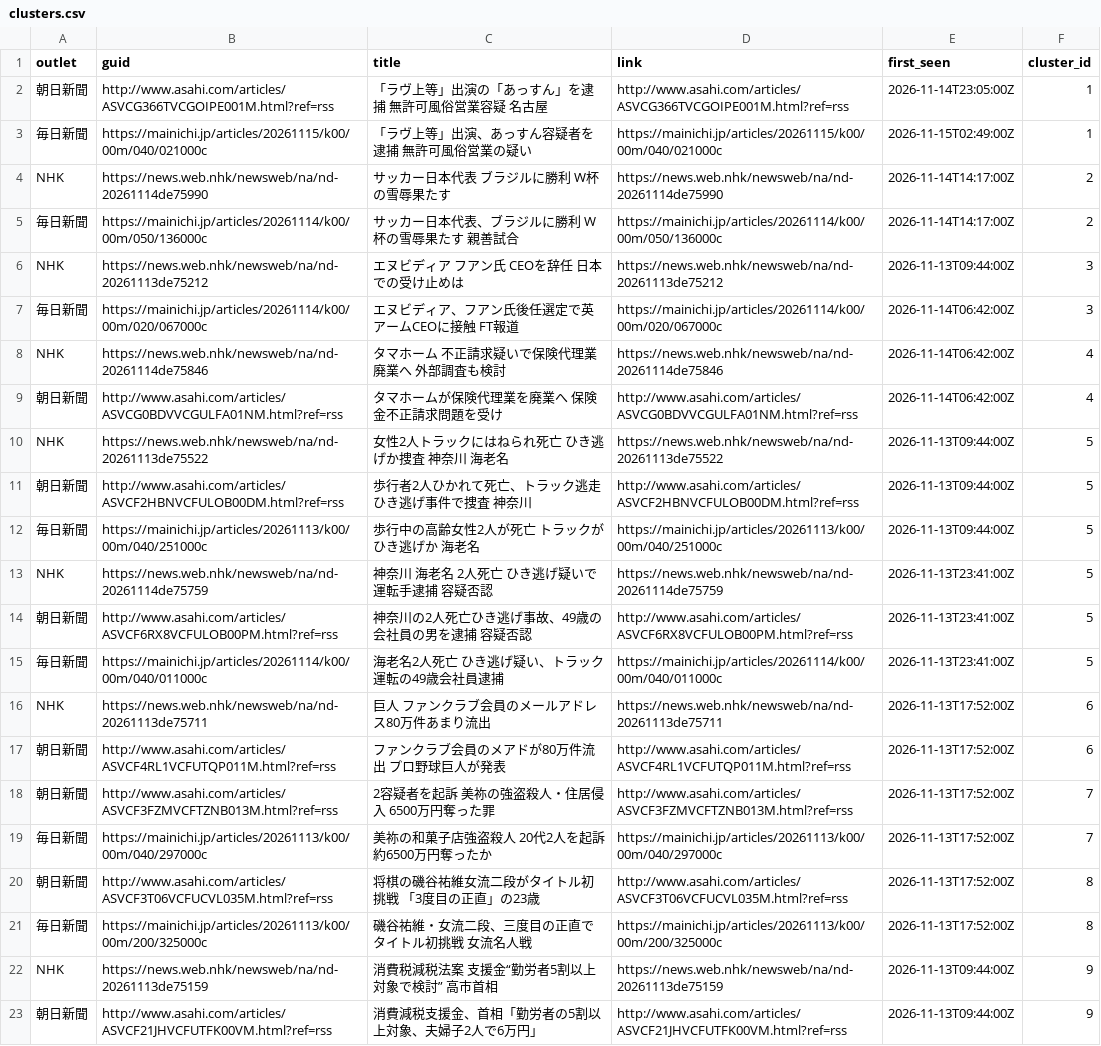
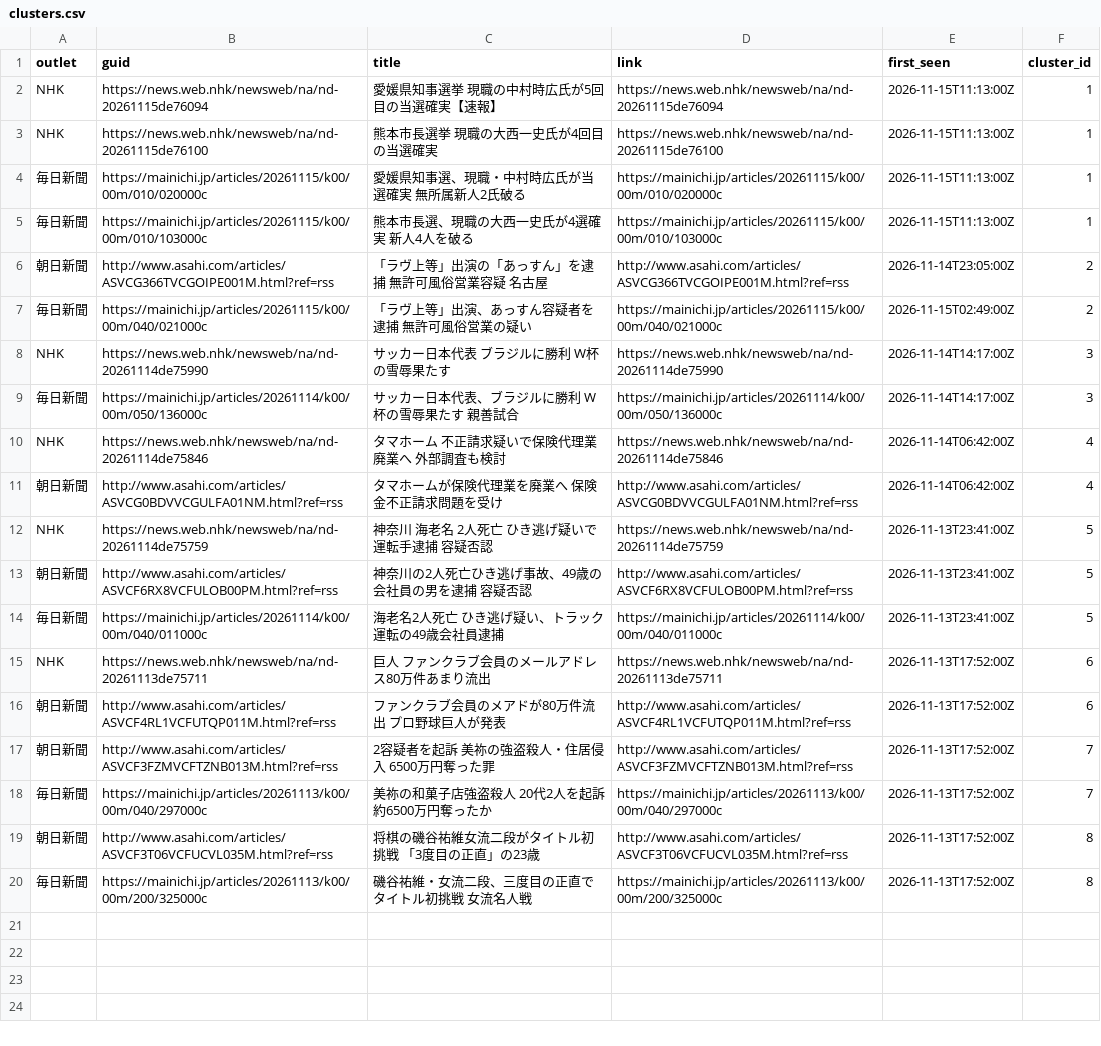
Before and after one commit to twill3c/midashi-sanmenkyo, a CSV file: data/processed/clusters.csv, drawn as a sheet.

```diff
--- a/data/processed/clusters.csv
+++ b/data/processed/clusters.csv
@@ -1,13 +1,12 @@
 outlet,guid,title,link,first_seen,cluster_id
-朝日新聞,http://www.asahi.com/articles/ASVCG366TVCGOIPE001M.html?ref=rss,「ラヴ上等」出演の「あっすん」を逮捕　無許可風俗営業容疑　名古屋,http://www.asahi.com/articles/ASVCG366TVCGOIPE001M.html?ref=rss,2026-11-14T23:05:00Z,1
-毎日新聞,https://mainichi.jp/articles/20261115/k00/00m/040/021000c,「ラヴ上等」出演、あっすん容疑者を逮捕　無許可風俗営業の疑い,https://mainichi.jp/articles/20261115/k00/00m/040/021000c,2026-11-15T02:49:00Z,1
-NHK,https://news.web.nhk/newsweb/na/nd-20261114de75990,サッカー日本代表 ブラジルに勝利 W杯の雪辱果たす,https://news.web.nhk/newsweb/na/nd-20261114de75990,2026-11-14T14:17:00Z,2
-毎日新聞,https://mainichi.jp/articles/20261114/k00/00m/050/136000c,サッカー日本代表、ブラジルに勝利　W杯の雪辱果たす　親善試合,https://mainichi.jp/articles/20261114/k00/00m/050/136000c,2026-11-14T14:17:00Z,2
-NHK,https://news.web.nhk/newsweb/na/nd-20261113de75212,エヌビディア フアン氏 CEOを辞任 日本での受け止めは,https://news.web.nhk/newsweb/na/nd-20261113de75212,2026-11-13T09:44:00Z,3
-毎日新聞,https://mainichi.jp/articles/20261114/k00/00m/020/067000c,エヌビディア、フアン氏後任選定で英アームCEOに接触　FT報道,https://mainichi.jp/articles/20261114/k00/00m/020/067000c,2026-11-14T06:42:00Z,3
+NHK,https://news.web.nhk/newsweb/na/nd-20261115de76094,愛媛県知事選挙 現職の中村時広氏が5回目の当選確実【速報】,https://news.web.nhk/newsweb/na/nd-20261115de76094,2026-11-15T11:13:00Z,1
+NHK,https://news.web.nhk/newsweb/na/nd-20261115de76100,熊本市長選挙 現職の大西一史氏が4回目の当選確実,https://news.web.nhk/newsweb/na/nd-20261115de76100,2026-11-15T11:13:00Z,1
+毎日新聞,https://mainichi.jp/articles/20261115/k00/00m/010/020000c,愛媛県知事選、現職・中村時広氏が当選確実　無所属新人2氏破る,https://mainichi.jp/articles/20261115/k00/00m/010/020000c,2026-11-15T11:13:00Z,1
+毎日新聞,https://mainichi.jp/articles/20261115/k00/00m/010/103000c,熊本市長選、現職の大西一史氏が4選確実　新人4人を破る,https://mainichi.jp/articles/20261115/k00/00m/010/103000c,2026-11-15T11:13:00Z,1
+朝日新聞,http://www.asahi.com/articles/ASVCG366TVCGOIPE001M.html?ref=rss,「ラヴ上等」出演の「あっすん」を逮捕　無許可風俗営業容疑　名古屋,http://www.asahi.com/articles/ASVCG366TVCGOIPE001M.html?ref=rss,2026-11-14T23:05:00Z,2
+毎日新聞,https://mainichi.jp/articles/20261115/k00/00m/040/021000c,「ラヴ上等」出演、あっすん容疑者を逮捕　無許可風俗営業の疑い,https://mainichi.jp/articles/20261115/k00/00m/040/021000c,2026-11-15T02:49:00Z,2
+NHK,https://news.web.nhk/newsweb/na/nd-20261114de75990,サッカー日本代表 ブラジルに勝利 W杯の雪辱果たす,https://news.web.nhk/newsweb/na/nd-20261114de75990,2026-11-14T14:17:00Z,3
+毎日新聞,https://mainichi.jp/articles/20261114/k00/00m/050/136000c,サッカー日本代表、ブラジルに勝利　W杯の雪辱果たす　親善試合,https://mainichi.jp/articles/20261114/k00/00m/050/136000c,2026-11-14T14:17:00Z,3
 NHK,https://news.web.nhk/newsweb/na/nd-20261114de75846,タマホーム 不正請求疑いで保険代理業廃業へ 外部調査も検討,https://news.web.nhk/newsweb/na/nd-20261114de75846,2026-11-14T06:42:00Z,4
 朝日新聞,http://www.asahi.com/articles/ASVCG0BDVVCGULFA01NM.html?ref=rss,タマホームが保険代理業を廃業へ　保険金不正請求問題を受け,http://www.asahi.com/articles/ASVCG0BDVVCGULFA01NM.html?ref=rss,2026-11-14T06:42:00Z,4
-NHK,https://news.web.nhk/newsweb/na/nd-20261113de75522,女性2人トラックにはねられ死亡 ひき逃げか捜査 神奈川 海老名,https://news.web.nhk/newsweb/na/nd-20261113de75522,2026-11-13T09:44:00Z,5
-朝日新聞,http://www.asahi.com/articles/ASVCF2HBNVCFULOB00DM.html?ref=rss,歩行者2人ひかれて死亡、トラック逃走　ひき逃げ事件で捜査　神奈川,http://www.asahi.com/articles/ASVCF2HBNVCFULOB00DM.html?ref=rss,2026-11-13T09:44:00Z,5
-毎日新聞,https://mainichi.jp/articles/20261113/k00/00m/040/251000c,歩行中の高齢女性2人が死亡　トラックがひき逃げか　海老名,https://mainichi.jp/articles/20261113/k00/00m/040/251000c,2026-11-13T09:44:00Z,5
 NHK,https://news.web.nhk/newsweb/na/nd-20261114de75759,神奈川 海老名 2人死亡 ひき逃げ疑いで運転手逮捕 容疑否認,https://news.web.nhk/newsweb/na/nd-20261114de75759,2026-11-13T23:41:00Z,5
@@ -21,3 +20 @@ NHK,https://news.web.nhk/newsweb/na/nd-20261113de75711,巨人 ファンクラブ
 毎日新聞,https://mainichi.jp/articles/20261113/k00/00m/200/325000c,磯谷祐維・女流二段、三度目の正直でタイトル初挑戦　女流名人戦,https://mainichi.jp/articles/20261113/k00/00m/200/325000c,2026-11-13T17:52:00Z,8
-NHK,https://news.web.nhk/newsweb/na/nd-20261113de75159,消費税減税法案 支援金“勤労者5割以上対象で検討” 高市首相,https://news.web.nhk/newsweb/na/nd-20261113de75159,2026-11-13T09:44:00Z,9
-朝日新聞,http://www.asahi.com/articles/ASVCF21JHVCFUTFK00VM.html?ref=rss,消費減税支援金、首相「勤労者の5割以上対象、夫婦子2人で6万円」,http://www.asahi.com/articles/ASVCF21JHVCFUTFK00VM.html?ref=rss,2026-11-13T09:44:00Z,9
```
Also changed, not shown: data/ledger.csv, data/processed/stats.csv, 5 other files.
